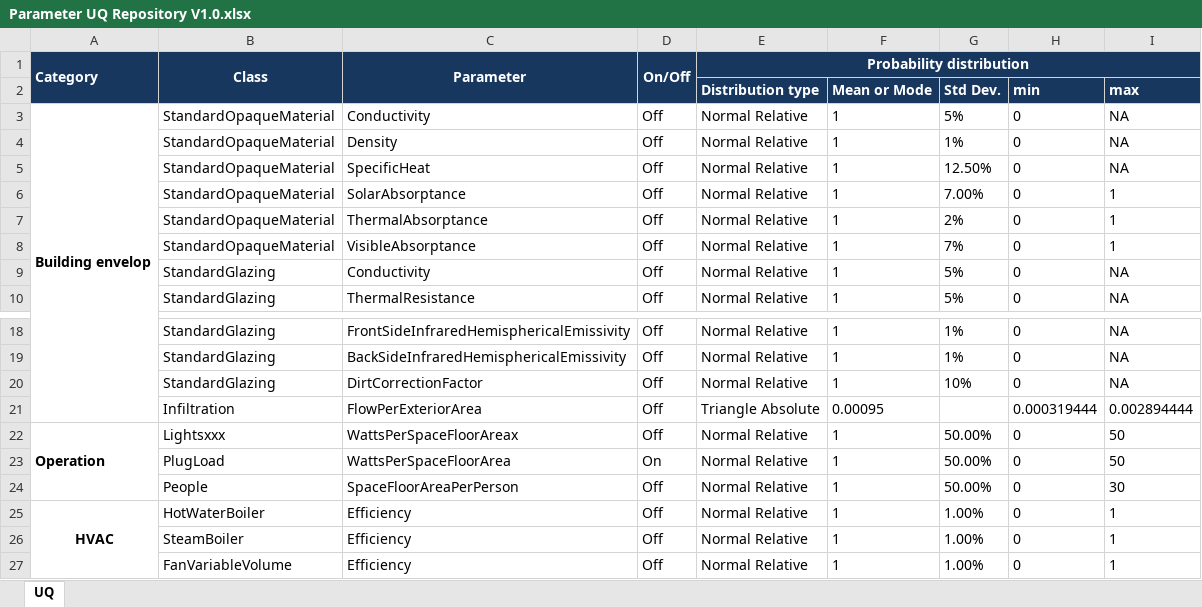
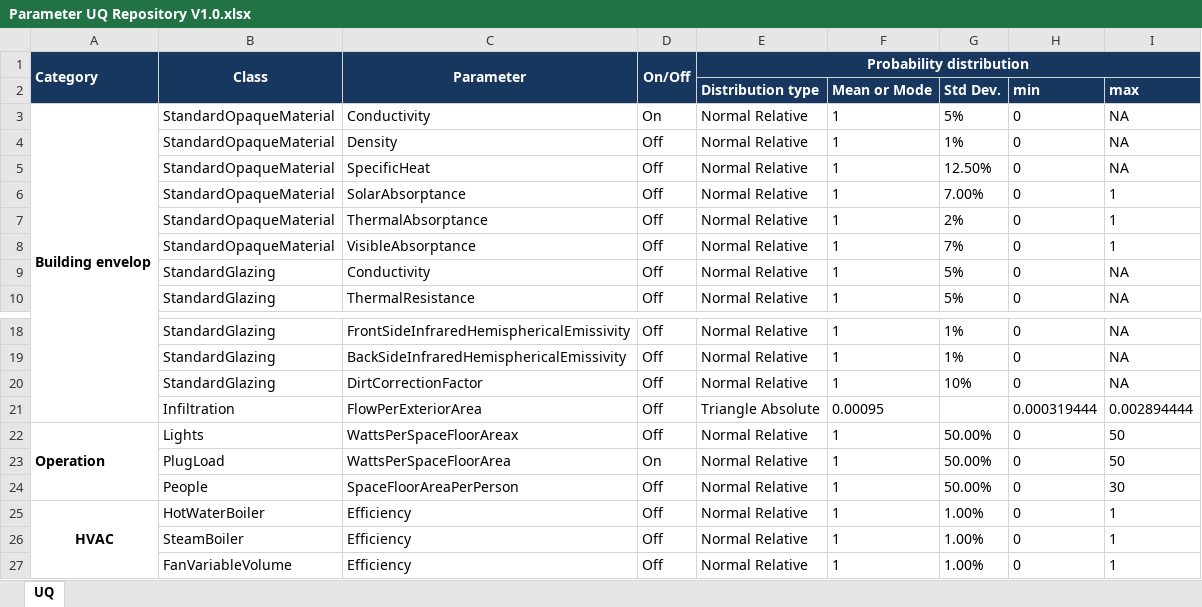
Before and after one commit to Argonne-National-Laboratory/BCUS, an Excel workbook: Install/Parameter UQ Repository V1.0.xlsx, sheet UQ, drawn as a sheet; only a part is shown, gaps mark what is left out; values as stored, in another font and other column widths than the file's, no borders; the diff names each change by its address in the sheet, - before the commit and + after, or states it on an @@ line.

```diff
--- a/Install/Parameter UQ Repository V1.0.xlsx (sheet UQ)
+++ b/Install/Parameter UQ Repository V1.0.xlsx (sheet UQ)
-D3 (On/Off): Off
+D3 (On/Off): On
-B22 (Class): Lightsxxx
+B22 (Class): Lights
```
Also changed, not shown: Install/Simulation_Output_Settings.xlsx, 28 other files.
